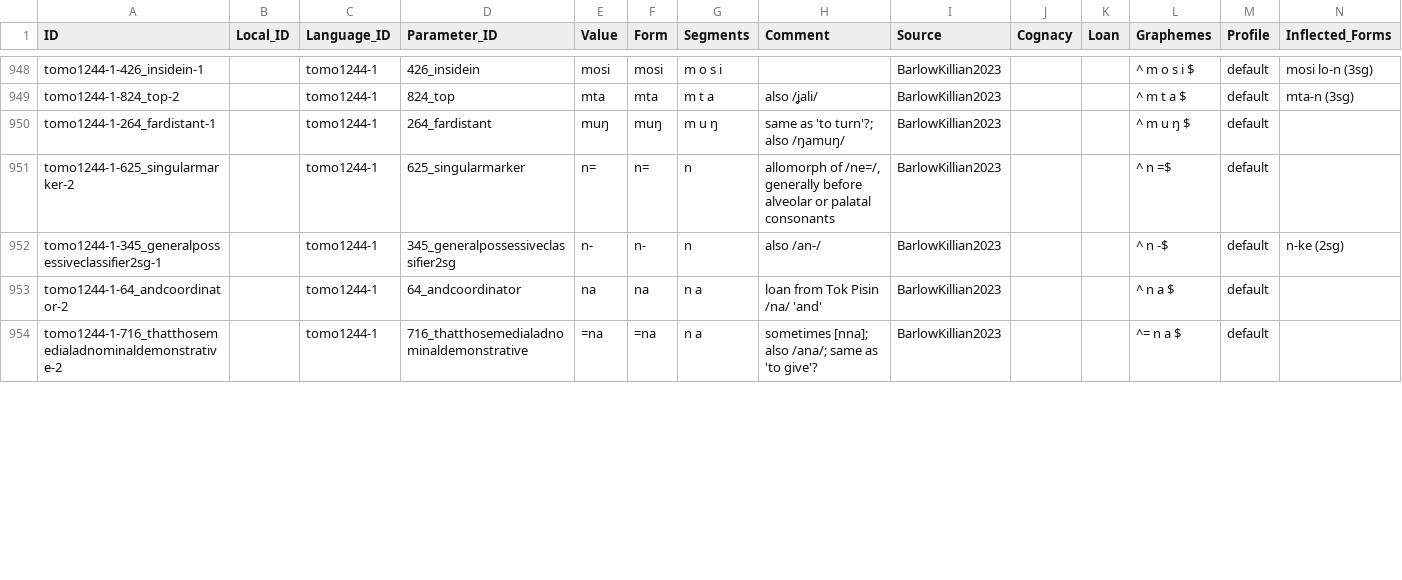
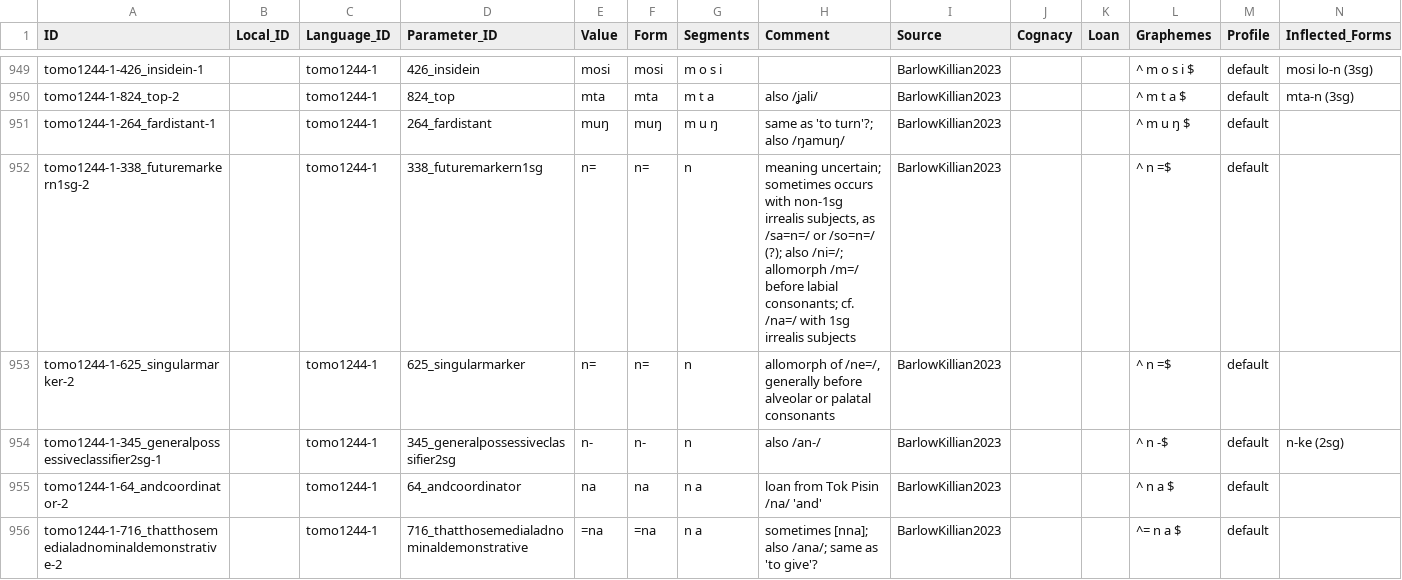
Before and after one commit to lexibank/barlowkilliantomoip, a CSV file: cldf/forms.csv, drawn as a sheet; only a part is shown, gaps mark what is left out; the diff covers the shown part only.

```diff
--- a/cldf/forms.csv
+++ b/cldf/forms.csv
@@ -950,2 +951,3 @@ tomo1244-1-824_top-2,,tomo1244-1,824_top,mta,mta,m t a,also /ʝali/,BarlowKillia
 tomo1244-1-264_fardistant-1,,tomo1244-1,264_fardistant,muŋ,muŋ,m u ŋ,same as 'to turn'?; also /ŋamuŋ/,BarlowKillian2023,,,^ m u ŋ $,default,
+tomo1244-1-338_futuremarkern1sg-2,,tomo1244-1,338_futuremarkern1sg,n=,n=,n,"meaning uncertain; sometimes occurs with non-1sg irrealis subjects, as /sa=n=/ or /so=n=/ (?); also /ni=/; allomorph /m=/ before labial consonants; cf. /na=/ with 1sg irrealis subjects",BarlowKillian2023,,,^ n =$,default,
 tomo1244-1-625_singularmarker-2,,tomo1244-1,625_singularmarker,n=,n=,n,"allomorph of /ne=/, generally before alveolar or palatal consonants",BarlowKillian2023,,,^ n =$,default,
```
Also changed, not shown: 1 added row and 3 edited cells elsewhere in this file, 7 other files.
